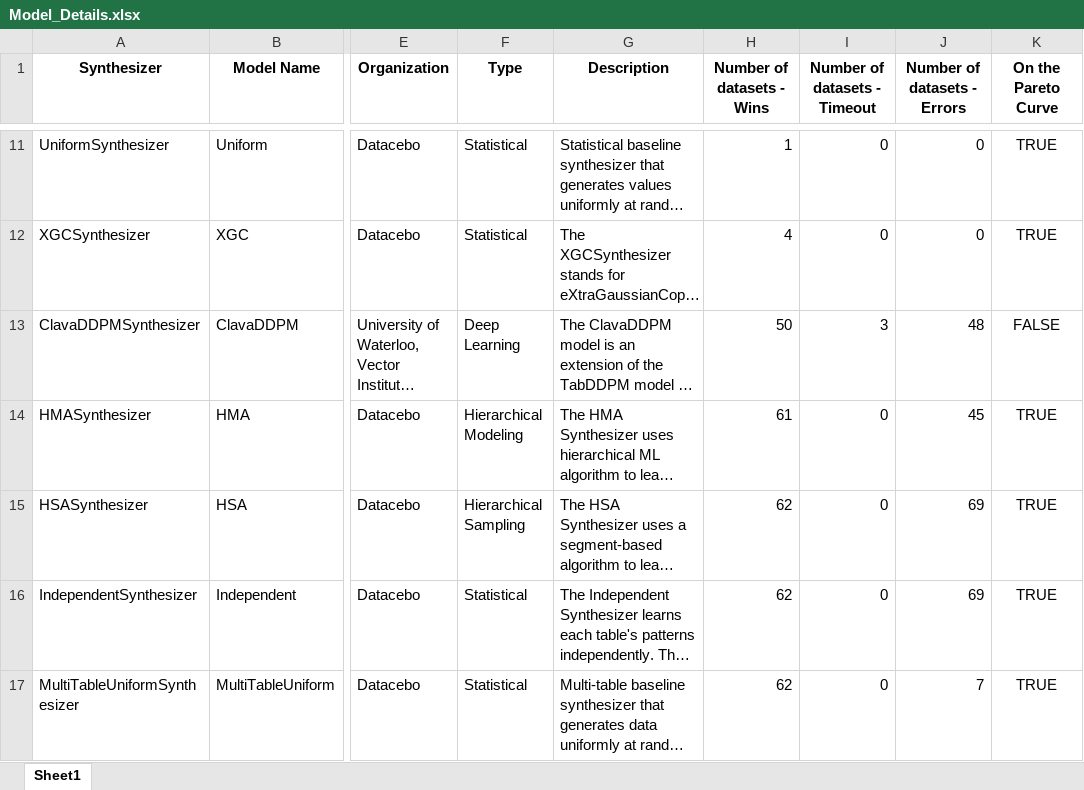
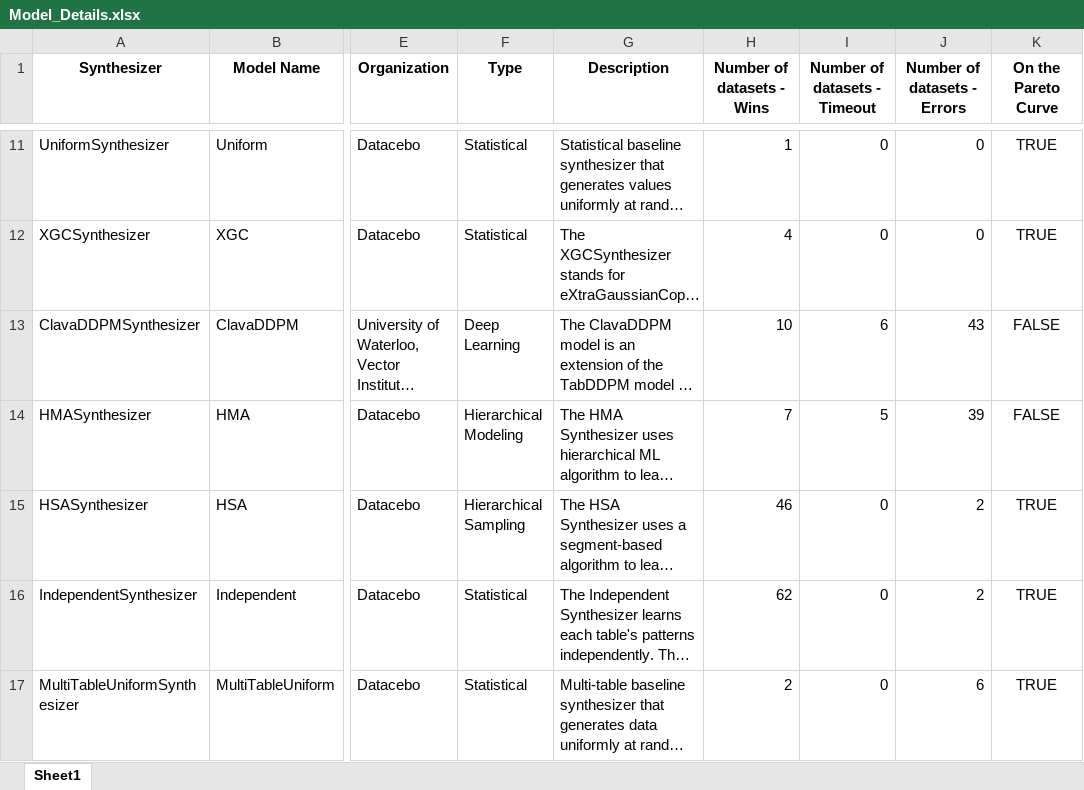
Before and after one commit to sdv-dev/sdv-dev.github.io, an Excel workbook: assets/sdgym-leaderboard-files/Model_Details.xlsx, sheet Sheet1, drawn as a sheet; only a part is shown, gaps mark what is left out; long unchanged cells end in …; values as stored, in another font and other column widths than the file's, no borders; the diff names each change by its address in the sheet, - before the commit and + after, or states it on an @@ line.

```diff
--- a/assets/sdgym-leaderboard-files/Model_Details.xlsx (sheet Sheet1)
+++ b/assets/sdgym-leaderboard-files/Model_Details.xlsx (sheet Sheet1)
-H13 (Number of datasets - Wins): 50
+H13 (Number of datasets - Wins): 10
-I13 (Number of datasets - Timeout): 3
+I13 (Number of datasets - Timeout): 6
-J13 (Number of datasets - Errors): 48
+J13 (Number of datasets - Errors): 43
-H14 (Number of datasets - Wins): 61
+H14 (Number of datasets - Wins): 7
-I14 (Number of datasets - Timeout): 0
+I14 (Number of datasets - Timeout): 5
-J14 (Number of datasets - Errors): 45
+J14 (Number of datasets - Errors): 39
-K14 (On the Pareto Curve): TRUE
+K14 (On the Pareto Curve): FALSE
-H15 (Number of datasets - Wins): 62
+H15 (Number of datasets - Wins): 46
-J15:J16 (Number of datasets - Errors): 69
+J15:J16 (Number of datasets - Errors): 2
-H17 (Number of datasets - Wins): 62
+H17 (Number of datasets - Wins): 2
-J17 (Number of datasets - Errors): 7
+J17 (Number of datasets - Errors): 6
```
Also changed, not shown: assets/sdgym-leaderboard-files/Dataset_Details.xlsx, assets/sdgym-leaderboard-files/[Multi-table]_SDGym_Runs.xlsx.
